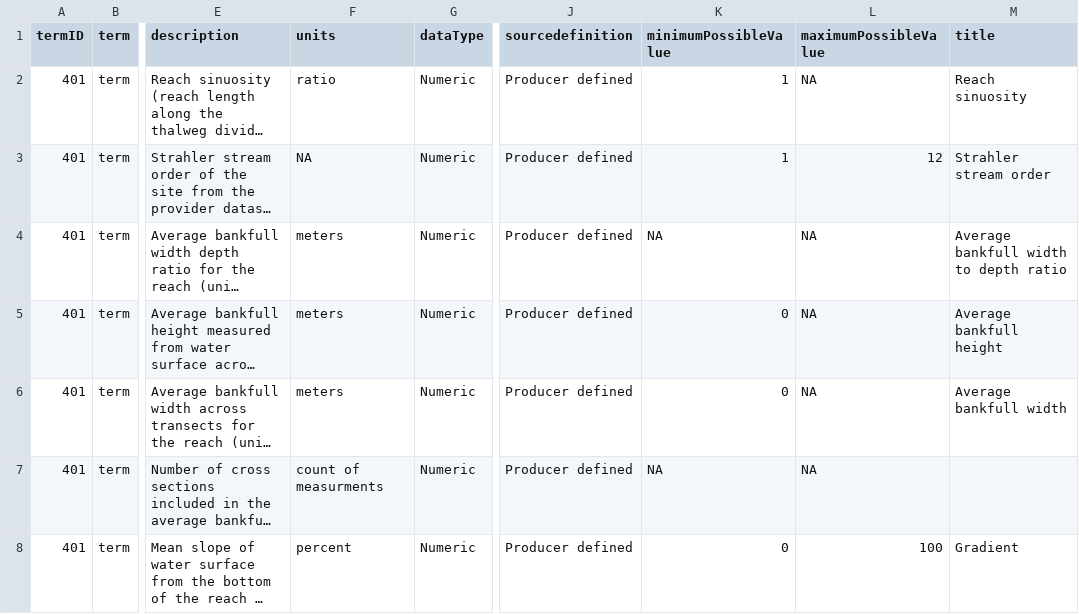
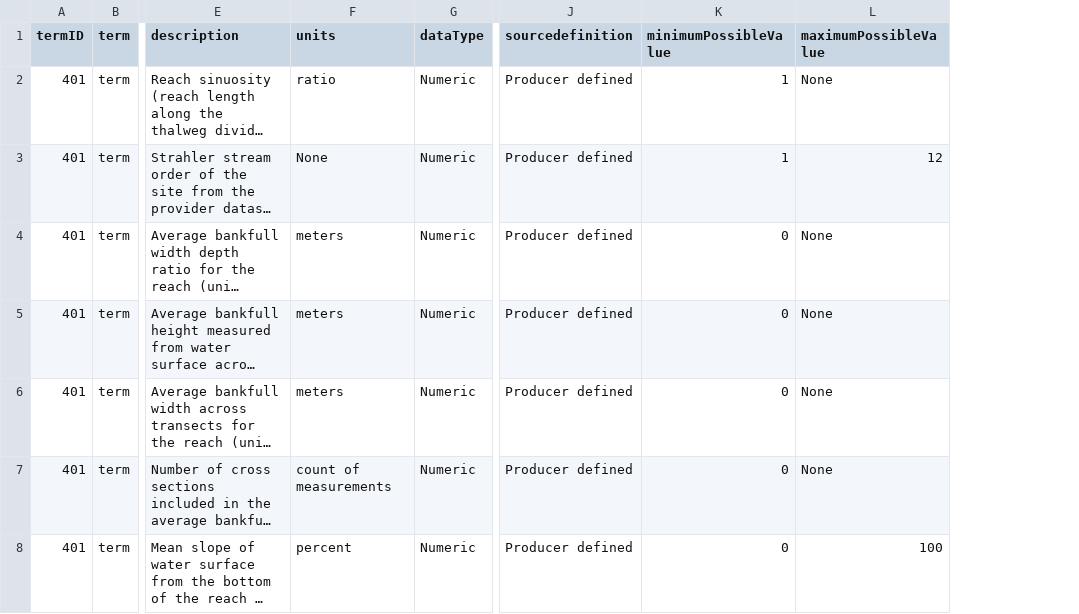
Before and after one commit to rascully/Stream-Monitoring-Data-Exchange-Specifications, a CSV file: Data Exchange Standard Tables/metricControlledVocabulary.csv, drawn as a sheet; only a part is shown, gaps mark what is left out; long unchanged cells end in …; the diff covers the shown part only; the diff names each change by its address in the sheet, - before the commit and + after, or states it on an @@ line.

```diff
--- a/Data Exchange Standard Tables/metricControlledVocabulary.csv
+++ b/Data Exchange Standard Tables/metricControlledVocabulary.csv
-column M (title), rows 2-8: Reach sinuosity | Strahler stream order | Average bankfull width to depth ratio | Average bankfull height | Average bankfull width |  | Gradient
-L2 (maximumPossibleValue): NA
+L2 (maximumPossibleValue): None
-F3 (units): NA
+F3 (units): None
-K4 (minimumPossibleValue): NA
+K4 (minimumPossibleValue): 0
-L4:L7 (maximumPossibleValue): NA
+L4:L7 (maximumPossibleValue): None
-F7 (units): count of measurments
+F7 (units): count of measurements
-K7 (minimumPossibleValue): NA
+K7 (minimumPossibleValue): 0
```
Also changed, not shown: 30 edited cells elsewhere in this file, Data Exchange Standard Tables/MeasurementOrFactDES.csv, Data Exchange Standard Tables/Tables For Manuscripts/controlledVocabularyDataMappingTableForManuscript.csv, 13 other files.
